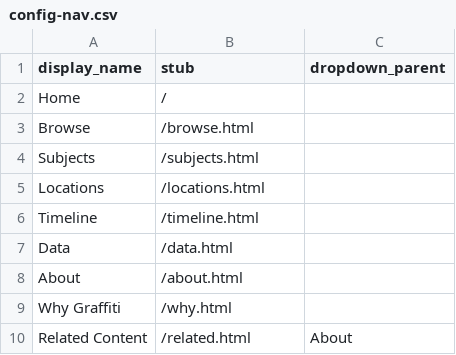
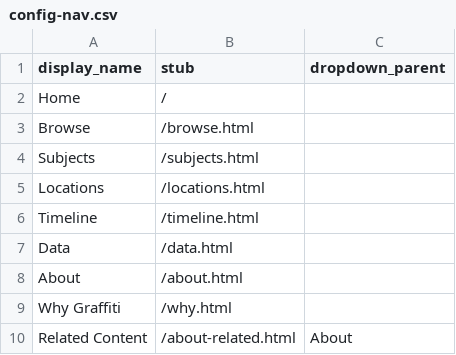
Before and after one commit to heidi-y/btowngraffiti, a CSV file: _data/config-nav.csv, drawn as a sheet.

Commit message:
changed permalink for related page

```diff
--- a/_data/config-nav.csv
+++ b/_data/config-nav.csv
@@ -9,2 +9,2 @@ About,/about.html
 Why Graffiti,/why.html
-Related Content,/related.html,About
+Related Content,/about-related.html,About
```
Also changed, not shown: 1 other file.
